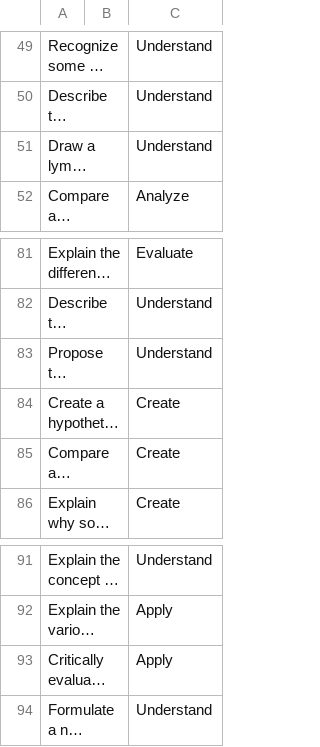
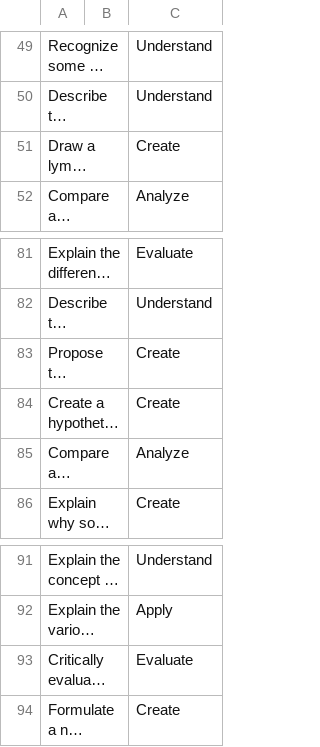
Before and after one commit to pedroTirado/kubyScripts, a CSV file: kubyLOs_edited.csv, drawn as a sheet; only a part is shown, gaps mark what is left out; long unchanged cells end in …; the diff names each change by its address in the sheet, - before the commit and + after, or states it on an @@ line.

Commit message:
cognitive column matching criteria is suff. optimized

```diff
--- a/kubyLOs_edited.csv
+++ b/kubyLOs_edited.csv
-C51: Understand
+C51: Create
-C83: Understand
+C83: Create
-C85: Create
+C85: Analyze
-C93: Apply
+C93: Evaluate
-C94: Understand
+C94: Create
```
Also changed, not shown: 1 other file.
